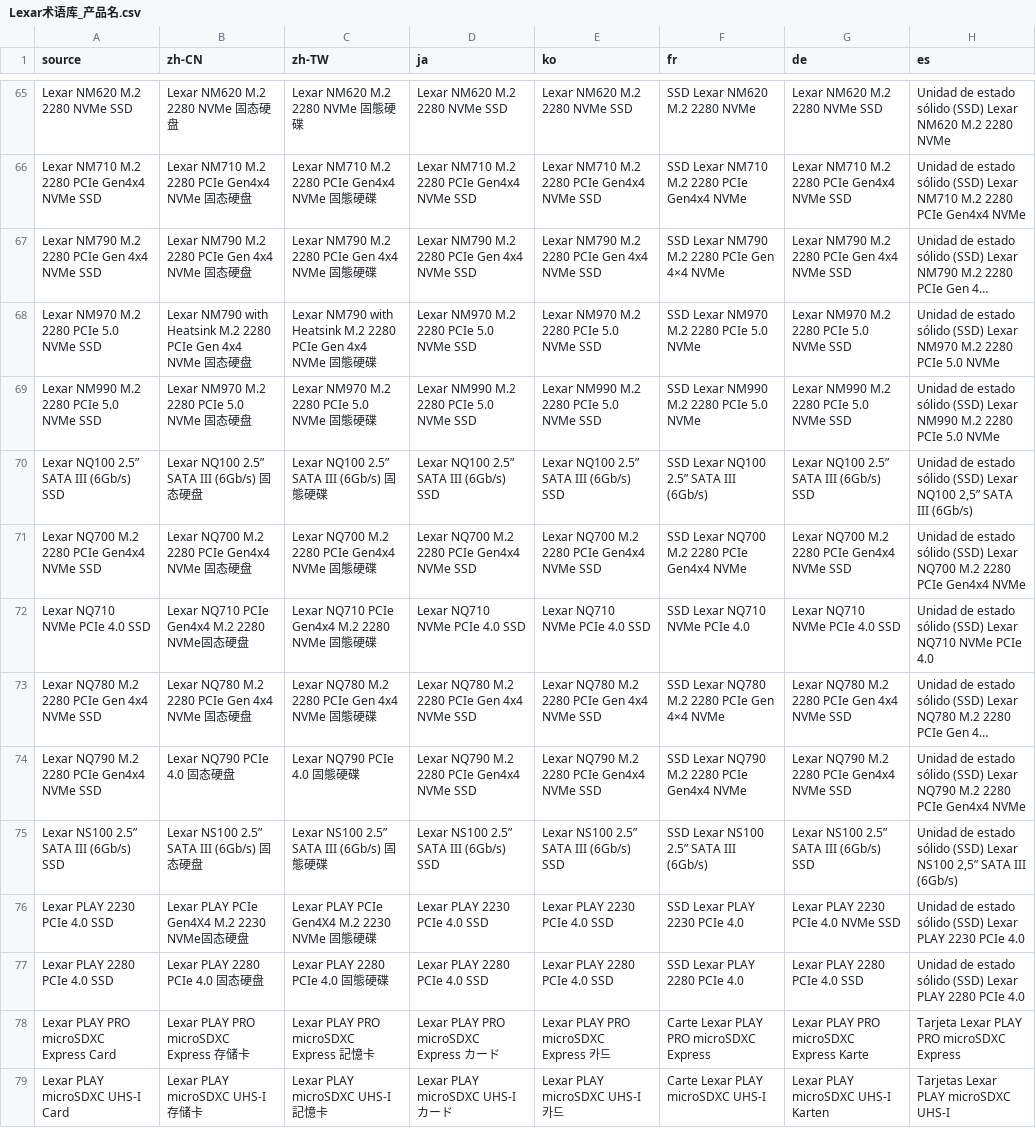
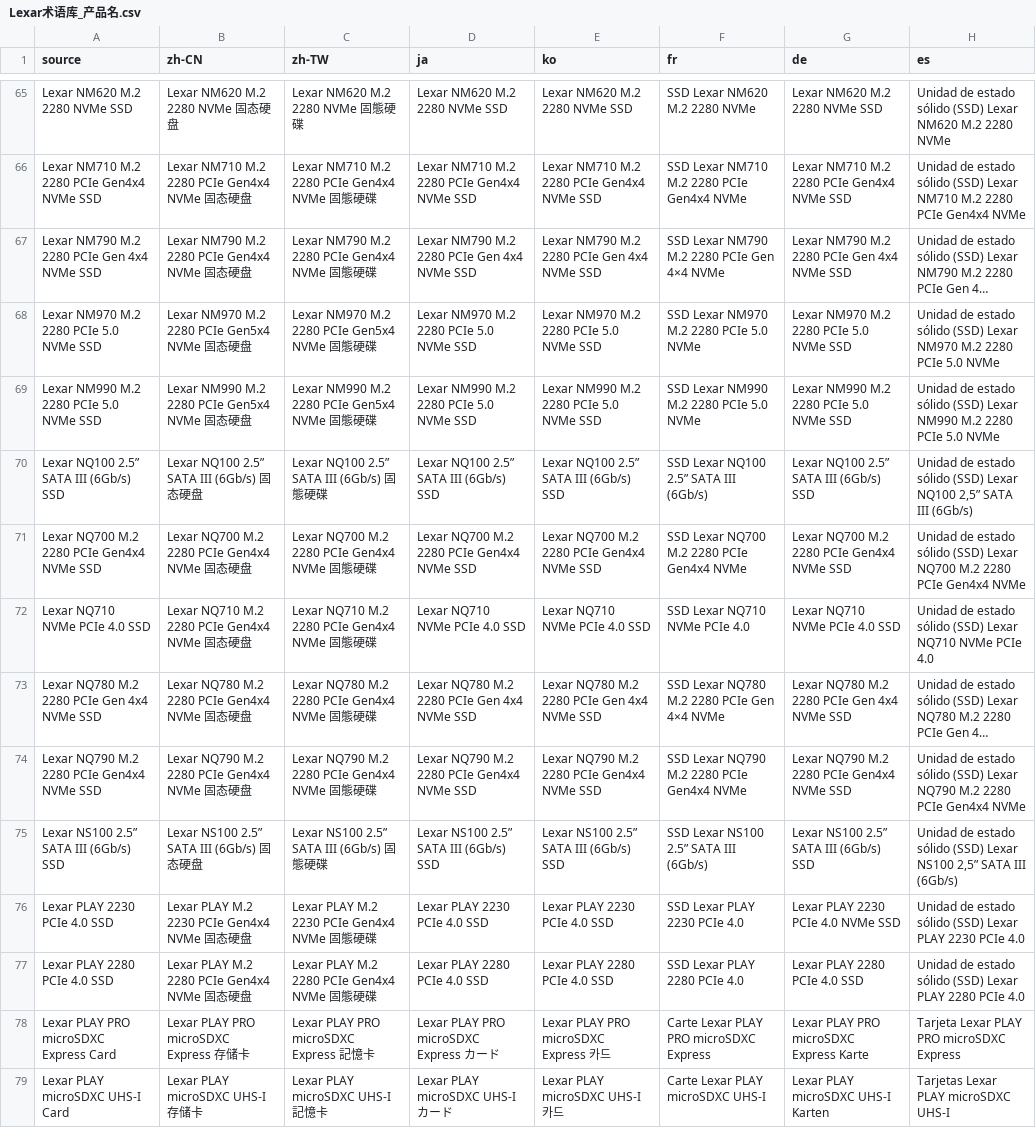
Before and after one commit to free9527/mastergo-translate, a CSV file: 术语素材/Lexar术语库_产品名.csv, drawn as a sheet; only a part is shown, gaps mark what is left out; long unchanged cells end in …; the diff covers the shown part only; the diff names each change by its address in the sheet, - before the commit and + after, or states it on an @@ line.

```diff
--- a/术语素材/Lexar术语库_产品名.csv
+++ b/术语素材/Lexar术语库_产品名.csv
-B67 (zh-CN): Lexar NM790 M.2 2280 PCIe Gen 4x4 NVMe 固态硬盘
+B67 (zh-CN): Lexar NM790 M.2 2280 PCIe Gen4x4 NVMe 固态硬盘
-C67 (zh-TW): Lexar NM790 M.2 2280 PCIe Gen 4x4 NVMe 固態硬碟
+C67 (zh-TW): Lexar NM790 M.2 2280 PCIe Gen4x4 NVMe 固態硬碟
-B68 (zh-CN): Lexar NM790 with Heatsink M.2 2280 PCIe Gen 4x4 NVMe 固…
+B68 (zh-CN): Lexar NM970 M.2 2280 PCIe Gen5x4 NVMe 固…
-C68 (zh-TW): Lexar NM790 with Heatsink M.2 2280 PCIe Gen 4x4 NVMe 固…
+C68 (zh-TW): Lexar NM970 M.2 2280 PCIe Gen5x4 NVMe 固…
-B69 (zh-CN): Lexar NM970 M.2 2280 PCIe 5.0 NVMe 固态硬盘
+B69 (zh-CN): Lexar NM990 M.2 2280 PCIe Gen5x4 NVMe 固态硬盘
-C69 (zh-TW): Lexar NM970 M.2 2280 PCIe 5.0 NVMe 固態硬碟
+C69 (zh-TW): Lexar NM990 M.2 2280 PCIe Gen5x4 NVMe 固態硬碟
-B72 (zh-CN): Lexar NQ710 PCIe Gen4x4 M.2 2280 NVMe固态硬盘
+B72 (zh-CN): Lexar NQ710 M.2 2280 PCIe Gen4x4 NVMe 固态硬盘
-C72 (zh-TW): Lexar NQ710 PCIe Gen4x4 M.2 2280 NVMe 固態硬碟
+C72 (zh-TW): Lexar NQ710 M.2 2280 PCIe Gen4x4 NVMe 固態硬碟
-B73 (zh-CN): Lexar NQ780 M.2 2280 PCIe Gen 4x4 NVMe 固态硬盘
+B73 (zh-CN): Lexar NQ780 M.2 2280 PCIe Gen4x4 NVMe 固态硬盘
-C73 (zh-TW): Lexar NQ780 M.2 2280 PCIe Gen 4x4 NVMe 固態硬碟
+C73 (zh-TW): Lexar NQ780 M.2 2280 PCIe Gen4x4 NVMe 固態硬碟
-B74 (zh-CN): Lexar NQ790 PCIe 4.0 固态硬盘
+B74 (zh-CN): Lexar NQ790 M.2 2280 PCIe Gen4x4 NVMe 固态硬盘
-C74 (zh-TW): Lexar NQ790 PCIe 4.0 固態硬碟
+C74 (zh-TW): Lexar NQ790 M.2 2280 PCIe Gen4x4 NVMe 固態硬碟
-B76 (zh-CN): Lexar PLAY PCIe Gen4X4 M.2 2230 NVMe固态硬盘
+B76 (zh-CN): Lexar PLAY M.2 2230 PCIe Gen4x4 NVMe 固态硬盘
-C76 (zh-TW): Lexar PLAY PCIe Gen4X4 M.2 2230 NVMe 固態硬碟
+C76 (zh-TW): Lexar PLAY M.2 2230 PCIe Gen4x4 NVMe 固態硬碟
-B77 (zh-CN): Lexar PLAY 2280 PCIe 4.0 固态硬盘
+B77 (zh-CN): Lexar PLAY M.2 2280 PCIe Gen4x4 NVMe 固态硬盘
-C77 (zh-TW): Lexar PLAY 2280 PCIe 4.0 固態硬碟
+C77 (zh-TW): Lexar PLAY M.2 2280 PCIe Gen4x4 NVMe 固態硬碟
```
Also changed, not shown: 82 edited cells elsewhere in this file, 术语素材/Lexar术语库_专属.csv, 49 other files.
